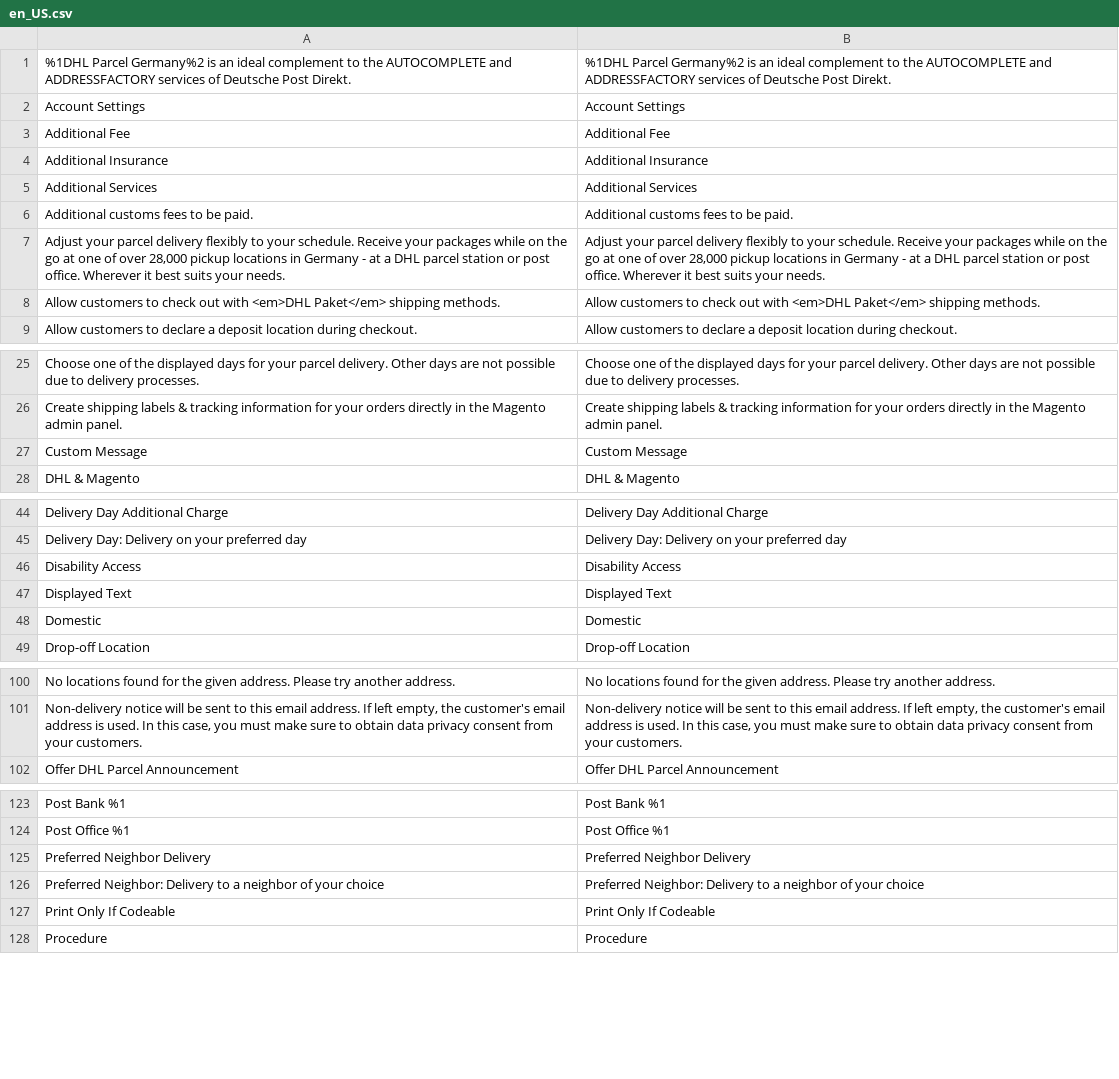
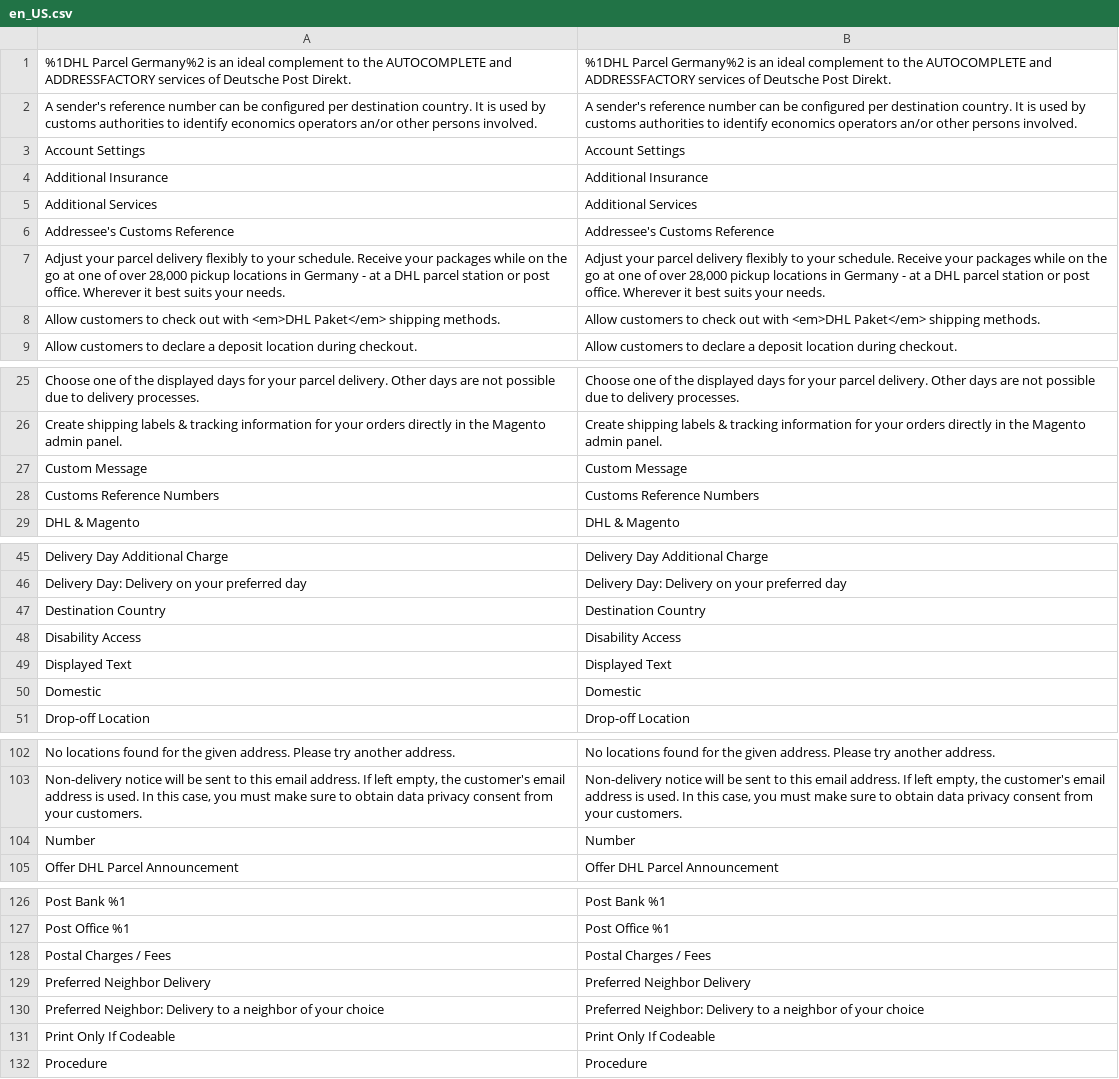
Before and after one commit to netresearch/dhl-module-carrier-paket, a CSV file: i18n/en_US.csv, drawn as a sheet; only a part is shown, gaps mark what is left out; removed rows and columns are numbered as before the commit, all else as after; the diff covers the shown part only; the diff names each change by its address in the sheet, - before the commit and + after, or states it on an @@ line.

Commit message:
DHLGW-988: establish compliance with new customs regulations

```diff
--- a/i18n/en_US.csv
+++ b/i18n/en_US.csv
+row 2: A sender's reference number can be configured per destination country. It is used by customs authorities to identify economics operators an/or other persons involved. | A sender's reference number can be configured per destination country. It is used by customs authorities to identify economics operators an/or other persons involved.
-row 3: Additional Fee | Additional Fee
-row 6: Additional customs fees to be paid. | Additional customs fees to be paid.
+row 6: Addressee's Customs Reference | Addressee's Customs Reference
+row 28: Customs Reference Numbers | Customs Reference Numbers
+row 47: Destination Country | Destination Country
+row 104: Number | Number
+row 128: Postal Charges / Fees | Postal Charges / Fees
```
Also changed, not shown: 1 added row and 1 moved row elsewhere in this file, i18n/de_DE.csv, 13 other files.
